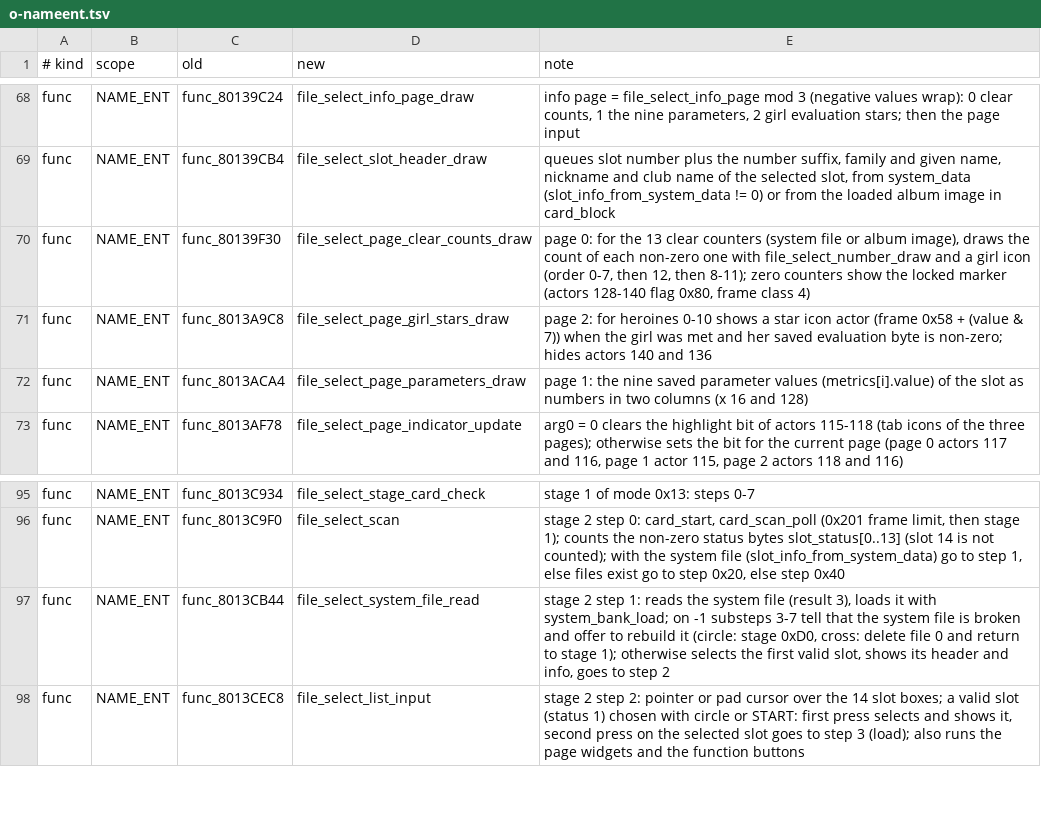
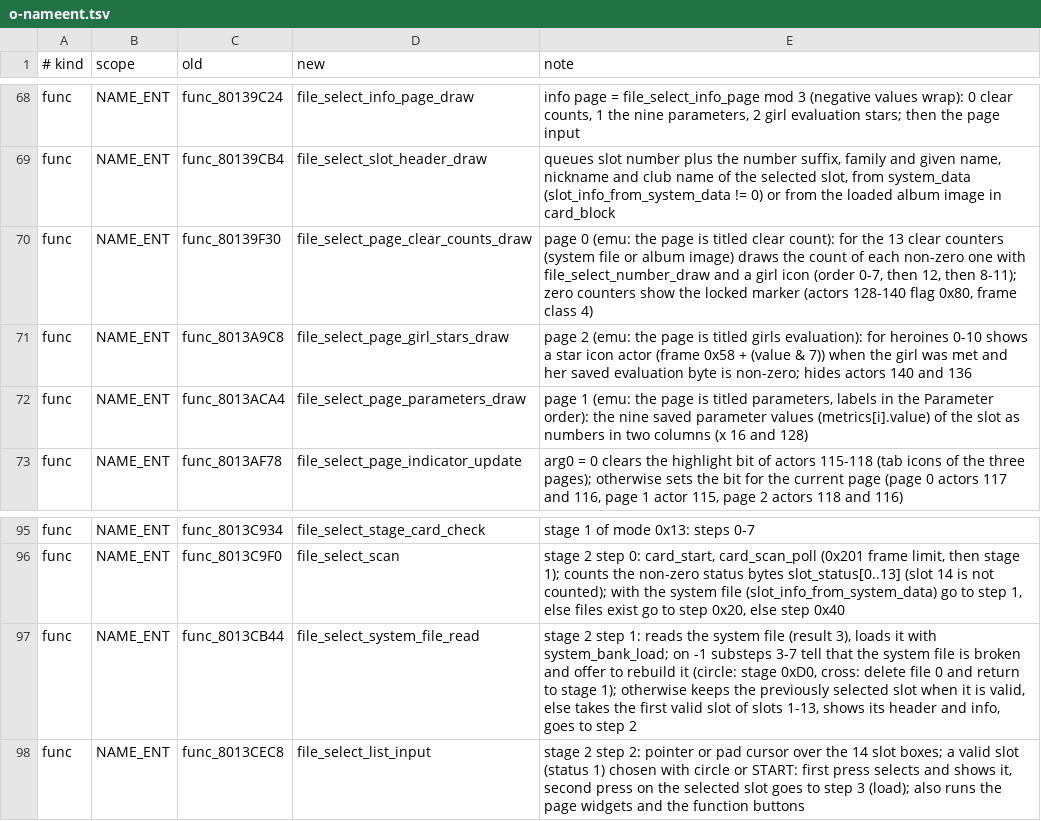
Before and after one commit to CosmicScribe64/tokimemo-ps1-decomp, a TSV file: config/renames/proposals/o-nameent.tsv, drawn as a sheet; only a part is shown, gaps mark what is left out.

```diff
--- a/config/renames/proposals/o-nameent.tsv
+++ b/config/renames/proposals/o-nameent.tsv
@@ -69,5 +69,5 @@ func	NAME_ENT	func_80139C24	file_select_info_page_draw	info page = file_select_i
 func	NAME_ENT	func_80139CB4	file_select_slot_header_draw	queues slot number plus the number suffix, family and given name, nickname and club name of the selected slot, from system_data (slot_info_from_system_data != 0) or from the loaded album image in card_block
-func	NAME_ENT	func_80139F30	file_select_page_clear_counts_draw	page 0: for the 13 clear counters (system file or album image), draws the count of each non-zero one with file_select_number_draw and a girl icon (order 0-7, then 12, then 8-11); zero counters show the locked marker (actors 128-140 flag 0x80, frame class 4)
-func	NAME_ENT	func_8013A9C8	file_select_page_girl_stars_draw	page 2: for heroines 0-10 shows a star icon actor (frame 0x58 + (value & 7)) when the girl was met and her saved evaluation byte is non-zero; hides actors 140 and 136
-func	NAME_ENT	func_8013ACA4	file_select_page_parameters_draw	page 1: the nine saved parameter values (metrics[i].value) of the slot as numbers in two columns (x 16 and 128)
+func	NAME_ENT	func_80139F30	file_select_page_clear_counts_draw	page 0 (emu: the page is titled clear count): for the 13 clear counters (system file or album image) draws the count of each non-zero one with file_select_number_draw and a girl icon (order 0-7, then 12, then 8-11); zero counters show the locked marker (actors 128-140 flag 0x80, frame class 4)
+func	NAME_ENT	func_8013A9C8	file_select_page_girl_stars_draw	page 2 (emu: the page is titled girls evaluation): for heroines 0-10 shows a star icon actor (frame 0x58 + (value & 7)) when the girl was met and her saved evaluation byte is non-zero; hides actors 140 and 136
+func	NAME_ENT	func_8013ACA4	file_select_page_parameters_draw	page 1 (emu: the page is titled parameters, labels in the Parameter order): the nine saved parameter values (metrics[i].value) of the slot as numbers in two columns (x 16 and 128)
 func	NAME_ENT	func_8013AF78	file_select_page_indicator_update	arg0 = 0 clears the highlight bit of actors 115-118 (tab icons of the three pages); otherwise sets the bit for the current page (page 0 actors 117 and 116, page 1 actor 115, page 2 actors 118 and 116)
@@ -96,3 +96,3 @@ func	NAME_ENT	func_8013C934	file_select_stage_card_check	stage 1 of mode 0x13: s
 func	NAME_ENT	func_8013C9F0	file_select_scan	stage 2 step 0: card_start, card_scan_poll (0x201 frame limit, then stage 1); counts the non-zero status bytes slot_status[0..13] (slot 14 is not counted); with the system file (slot_info_from_system_data) go to step 1, else files exist go to step 0x20, else step 0x40
-func	NAME_ENT	func_8013CB44	file_select_system_file_read	stage 2 step 1: reads the system file (result 3), loads it with system_bank_load; on -1 substeps 3-7 tell that the system file is broken and offer to rebuild it (circle: stage 0xD0, cross: delete file 0 and return to stage 1); otherwise selects the first valid slot, shows its header and info, goes to step 2
+func	NAME_ENT	func_8013CB44	file_select_system_file_read	stage 2 step 1: reads the system file (result 3), loads it with system_bank_load; on -1 substeps 3-7 tell that the system file is broken and offer to rebuild it (circle: stage 0xD0, cross: delete file 0 and return to stage 1); otherwise keeps the previously selected slot when it is valid, else takes the first valid slot of slots 1-13, shows its header and info, goes to step 2
 func	NAME_ENT	func_8013CEC8	file_select_list_input	stage 2 step 2: pointer or pad cursor over the 14 slot boxes; a valid slot (status 1) chosen with circle or START: first press selects and shows it, second press on the selected slot goes to step 3 (load); also runs the page widgets and the function buttons
```
Also changed, not shown: 1 other file.
